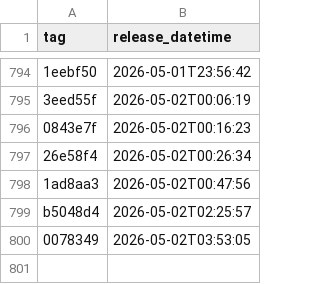
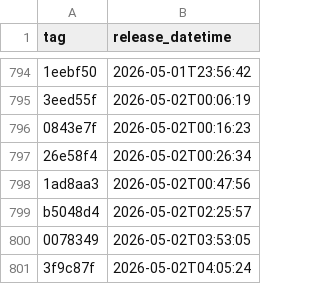
Before and after one commit to uk-gov-mirror/nhsdigital.eps-vpc-resources, a CSV file: _data/dev_deployments.csv, drawn as a sheet; only a part is shown, gaps mark what is left out; the diff names each change by its address in the sheet, - before the commit and + after, or states it on an @@ line.

```diff
--- a/_data/dev_deployments.csv
+++ b/_data/dev_deployments.csv
+row 801: 3f9c87f | 2026-05-02T04:05:24
```
Also changed, not shown: 1 other file.
